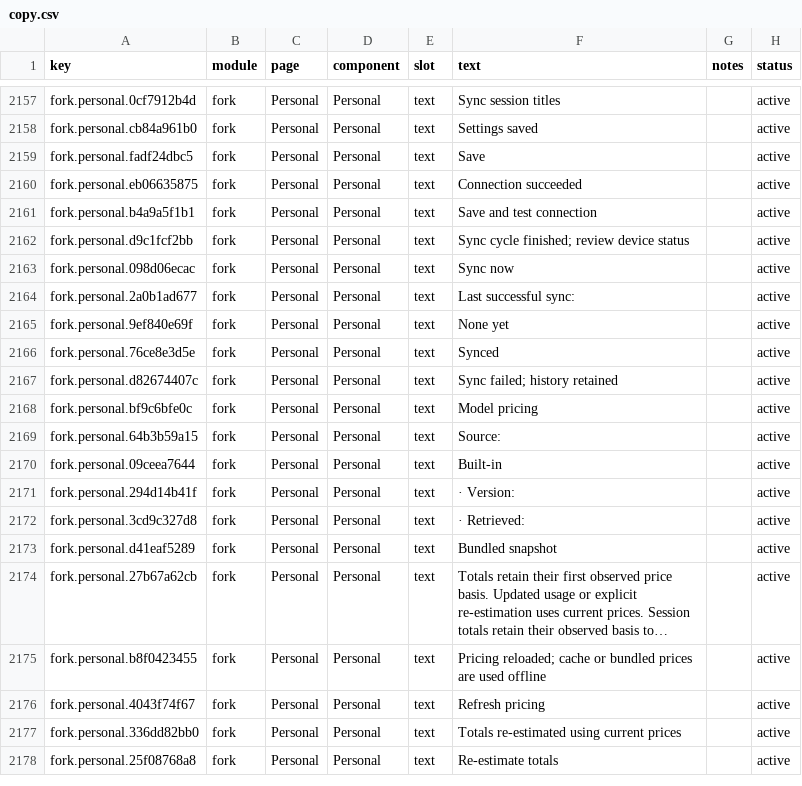
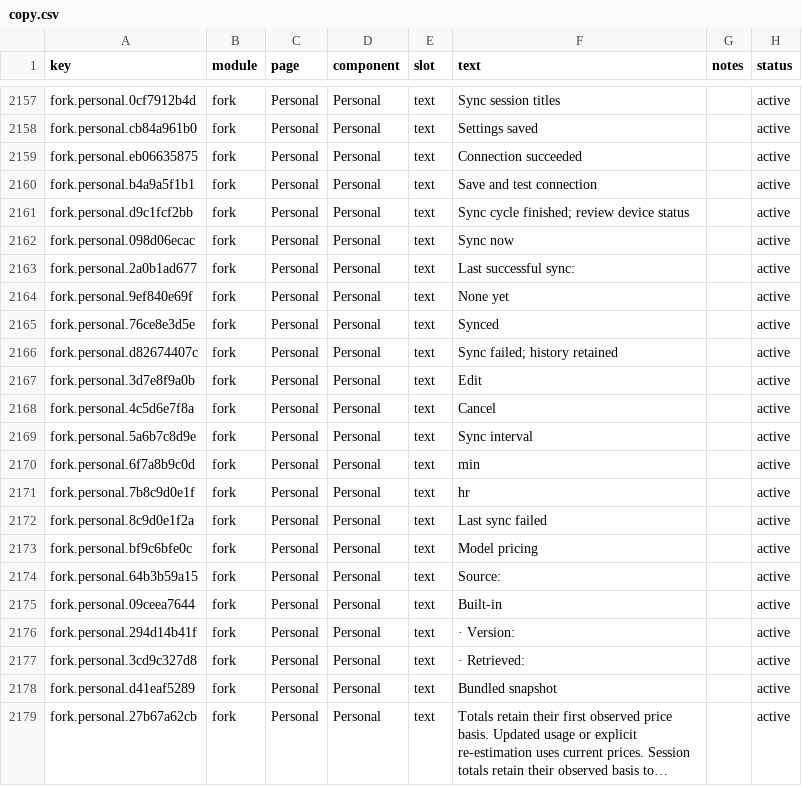
Before and after one commit to CYRYGBG/TokenTracker, a CSV file: dashboard/src/content/copy.csv, drawn as a sheet; only a part is shown, gaps mark what is left out; the shorter side is filled out with more unchanged rows; long unchanged cells end in ….

Commit message:
feat(sync): edit-gated WebDAV settings, interval presets, readable status
- Lock the WebDAV card's fields, toggles and interval behind an Edit
  button so nothing changes from a stray click; edit mode offers one
  merged Save and test action plus Cancel, replacing the overlapping
  Save / Save and test pair
- Add a background auto-sync interval select (5/15/30 min, 1/2/6/12/24
  hr; off-preset saved values stay selectable) feeding the existing
  interval_minutes config the scheduler already honors per cycle
- Status area: render last sync time as local YYYY-MM HH:mm instead of
  raw UTC ISO, name imported devices from their device.json instead of
  printing the machine id, and surface a failed sync as its own line
- /api/webdav/status now carries device_names for that display
- Cover the section with a dedicated ForkSyncPage test suite (7 tests);
  drop the orphaned Save copy key

```diff
--- a/dashboard/src/content/copy.csv
+++ b/dashboard/src/content/copy.csv
@@ -2158,3 +2158,2 @@ fork.personal.0cf7912b4d,fork,Personal,Personal,text,"Sync session titles",,acti
 fork.personal.cb84a961b0,fork,Personal,Personal,text,"Settings saved",,active
-fork.personal.fadf24dbc5,fork,Personal,Personal,text,"Save",,active
 fork.personal.eb06635875,fork,Personal,Personal,text,"Connection succeeded",,active
@@ -2167,2 +2166,8 @@ fork.personal.76ce8e3d5e,fork,Personal,Personal,text,"Synced",,active
 fork.personal.d82674407c,fork,Personal,Personal,text,"Sync failed; history retained",,active
+fork.personal.3d7e8f9a0b,fork,Personal,Personal,text,"Edit",,active
+fork.personal.4c5d6e7f8a,fork,Personal,Personal,text,"Cancel",,active
+fork.personal.5a6b7c8d9e,fork,Personal,Personal,text,"Sync interval",,active
+fork.personal.6f7a8b9c0d,fork,Personal,Personal,text,"min",,active
+fork.personal.7b8c9d0e1f,fork,Personal,Personal,text,"hr",,active
+fork.personal.8c9d0e1f2a,fork,Personal,Personal,text,"Last sync failed",,active
 fork.personal.bf9c6bfe0c,fork,Personal,Personal,text,"Model pricing",,active
```
Also changed, not shown: 17 other files.
